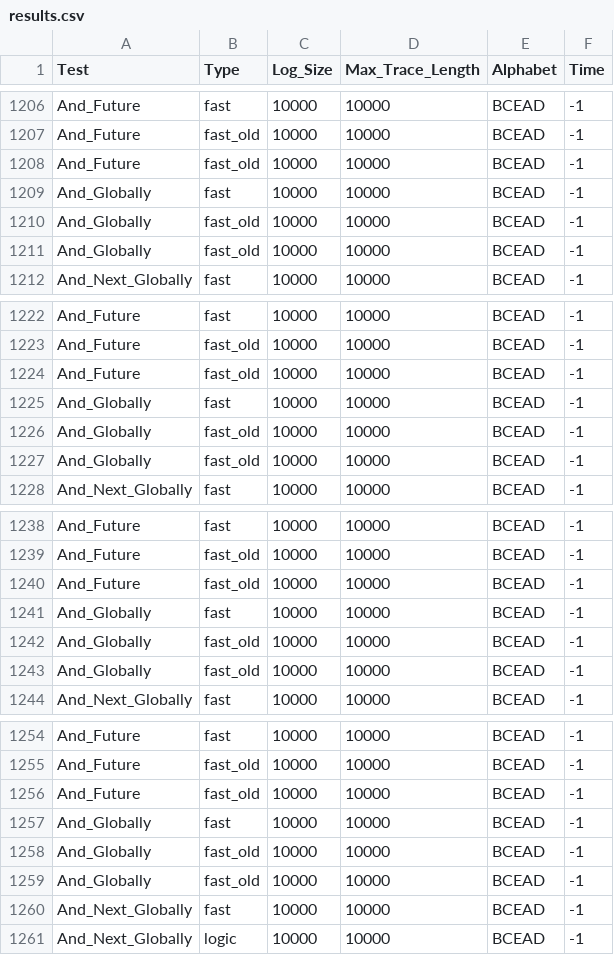
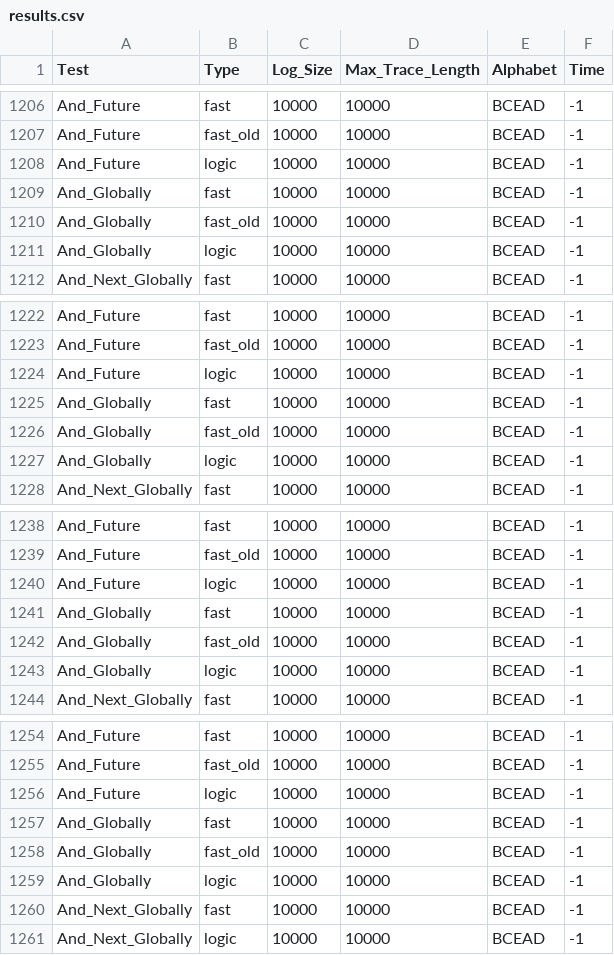
Before and after one commit to datagram-db/knobab, a CSV file: data/testing/results/benchmarking/results.csv, drawn as a sheet; only a part is shown, gaps mark what is left out; the diff covers the shown part only.

Commit message:
Extra data fix

```diff
--- a/data/testing/results/benchmarking/results.csv
+++ b/data/testing/results/benchmarking/results.csv
@@ -1207,6 +1207,6 @@ And_Future,fast,10000,10000,BCEAD,-1
 And_Future,fast_old,10000,10000,BCEAD,-1
-And_Future,fast_old,10000,10000,BCEAD,-1
+And_Future,logic,10000,10000,BCEAD,-1
 And_Globally,fast,10000,10000,BCEAD,-1
 And_Globally,fast_old,10000,10000,BCEAD,-1
-And_Globally,fast_old,10000,10000,BCEAD,-1
+And_Globally,logic,10000,10000,BCEAD,-1
 And_Next_Globally,fast,10000,10000,BCEAD,-1
@@ -1223,6 +1223,6 @@ And_Future,fast,10000,10000,BCEAD,-1
 And_Future,fast_old,10000,10000,BCEAD,-1
-And_Future,fast_old,10000,10000,BCEAD,-1
+And_Future,logic,10000,10000,BCEAD,-1
 And_Globally,fast,10000,10000,BCEAD,-1
 And_Globally,fast_old,10000,10000,BCEAD,-1
-And_Globally,fast_old,10000,10000,BCEAD,-1
+And_Globally,logic,10000,10000,BCEAD,-1
 And_Next_Globally,fast,10000,10000,BCEAD,-1
@@ -1239,6 +1239,6 @@ And_Future,fast,10000,10000,BCEAD,-1
 And_Future,fast_old,10000,10000,BCEAD,-1
-And_Future,fast_old,10000,10000,BCEAD,-1
+And_Future,logic,10000,10000,BCEAD,-1
 And_Globally,fast,10000,10000,BCEAD,-1
 And_Globally,fast_old,10000,10000,BCEAD,-1
-And_Globally,fast_old,10000,10000,BCEAD,-1
+And_Globally,logic,10000,10000,BCEAD,-1
 And_Next_Globally,fast,10000,10000,BCEAD,-1
@@ -1255,6 +1255,6 @@ And_Future,fast,10000,10000,BCEAD,-1
 And_Future,fast_old,10000,10000,BCEAD,-1
-And_Future,fast_old,10000,10000,BCEAD,-1
+And_Future,logic,10000,10000,BCEAD,-1
 And_Globally,fast,10000,10000,BCEAD,-1
 And_Globally,fast_old,10000,10000,BCEAD,-1
-And_Globally,fast_old,10000,10000,BCEAD,-1
+And_Globally,logic,10000,10000,BCEAD,-1
 And_Next_Globally,fast,10000,10000,BCEAD,-1
```
Also changed, not shown: 2 edited cells elsewhere in this file.
